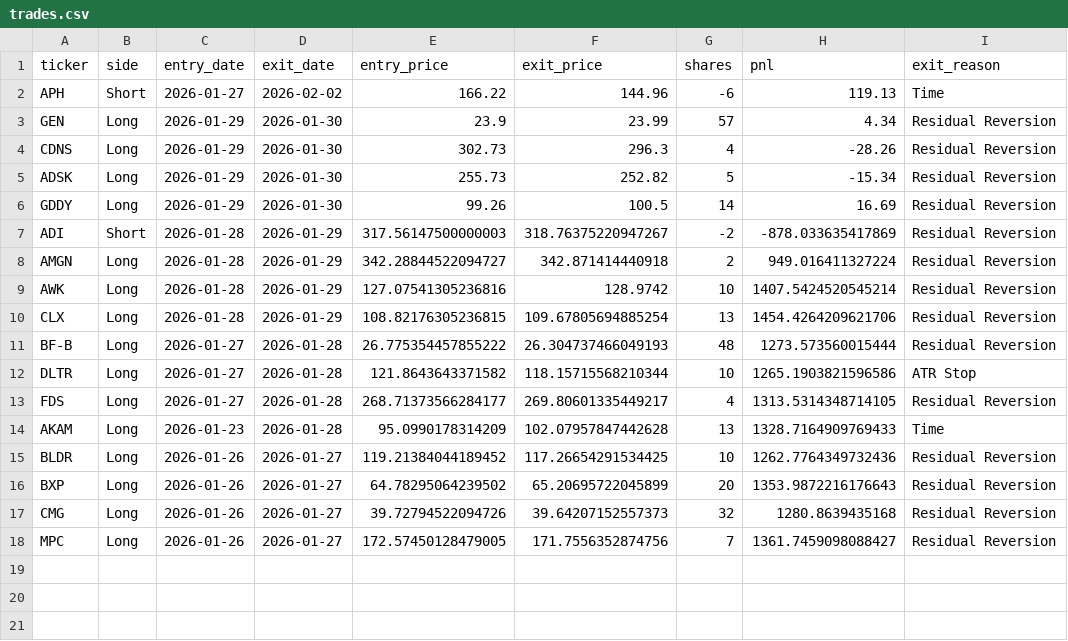
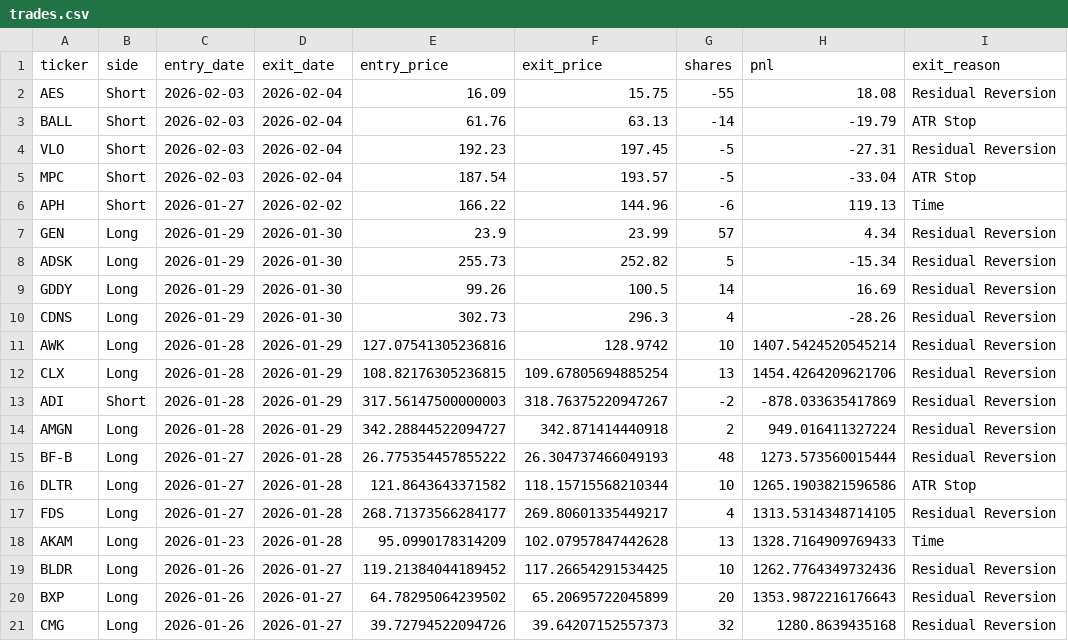
Before and after one commit to birdsley/topological_trader_dashboard, a CSV file: data/trades.csv, drawn as a sheet; only a part is shown; the shorter side is filled out with more unchanged rows.

```diff
--- a/data/trades.csv
+++ b/data/trades.csv
@@ -1,11 +1,15 @@
 ticker,side,entry_date,exit_date,entry_price,exit_price,shares,pnl,exit_reason
+AES,Short,2026-02-03,2026-02-04,16.09,15.75,-55,18.08,Residual Reversion
+BALL,Short,2026-02-03,2026-02-04,61.76,63.13,-14,-19.79,ATR Stop
+VLO,Short,2026-02-03,2026-02-04,192.23,197.45,-5,-27.31,Residual Reversion
+MPC,Short,2026-02-03,2026-02-04,187.54,193.57,-5,-33.04,ATR Stop
 APH,Short,2026-01-27,2026-02-02,166.22,144.96,-6,119.13,Time
 GEN,Long,2026-01-29,2026-01-30,23.9,23.99,57,4.34,Residual Reversion
-CDNS,Long,2026-01-29,2026-01-30,302.73,296.3,4,-28.26,Residual Reversion
 ADSK,Long,2026-01-29,2026-01-30,255.73,252.82,5,-15.34,Residual Reversion
 GDDY,Long,2026-01-29,2026-01-30,99.26,100.5,14,16.69,Residual Reversion
+CDNS,Long,2026-01-29,2026-01-30,302.73,296.3,4,-28.26,Residual Reversion
+AWK,Long,2026-01-28,2026-01-29,127.07541305236816,128.9742,10,1407.5424520545214,Residual Reversion
+CLX,Long,2026-01-28,2026-01-29,108.82176305236815,109.67805694885254,13,1454.4264209621706,Residual Reversion
 ADI,Short,2026-01-28,2026-01-29,317.56147500000003,318.76375220947267,-2,-878.033635417869,Residual Reversion
 AMGN,Long,2026-01-28,2026-01-29,342.28844522094727,342.871414440918,2,949.016411327224,Residual Reversion
-AWK,Long,2026-01-28,2026-01-29,127.07541305236816,128.9742,10,1407.5424520545214,Residual Reversion
-CLX,Long,2026-01-28,2026-01-29,108.82176305236815,109.67805694885254,13,1454.4264209621706,Residual Reversion
 BF-B,Long,2026-01-27,2026-01-28,26.775354457855222,26.304737466049193,48,1273.573560015444,Residual Reversion
```
Also changed, not shown: data/equity_curve.csv, 2 other files.
